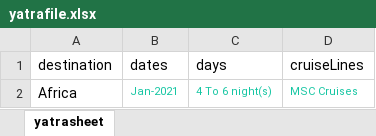
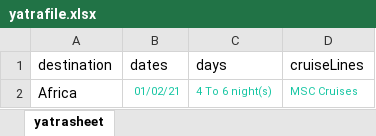
Before and after one commit to bhavani-s1/Automationyatra, an Excel workbook: src/main/resources/datas/yatrafile.xlsx, sheet yatrasheet, drawn as a sheet; values as stored, in another font and other column widths than the file's, no borders; the diff names each change by its address in the sheet, - before the commit and + after, or states it on an @@ line.

```diff
--- a/src/main/resources/datas/yatrafile.xlsx (sheet yatrasheet)
+++ b/src/main/resources/datas/yatrafile.xlsx (sheet yatrasheet)
-B2 (dates): Jan-2021
+B2 (dates): 01/02/21
```
Also changed, not shown: 37 other files.
